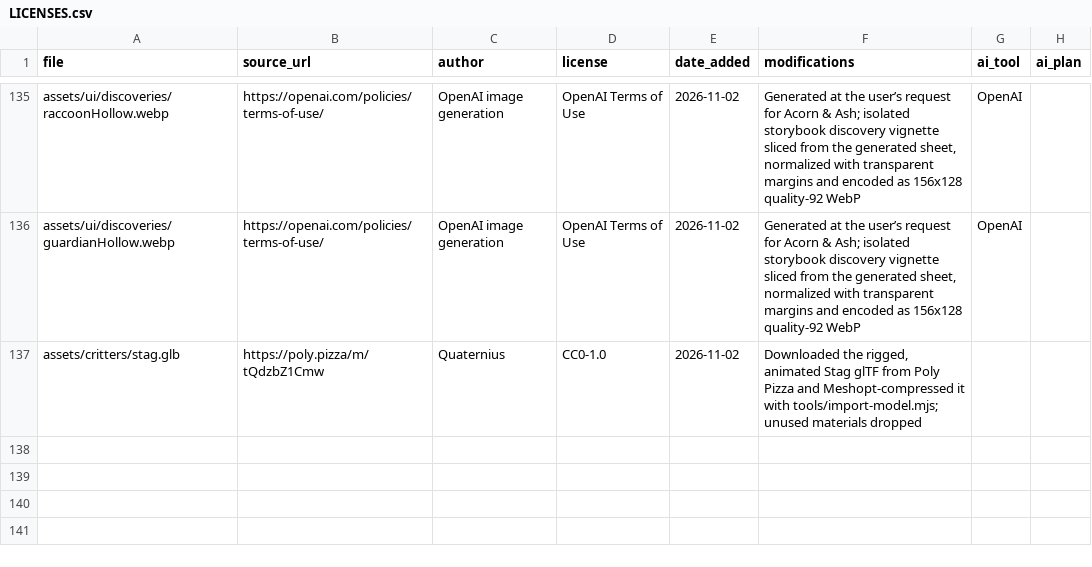
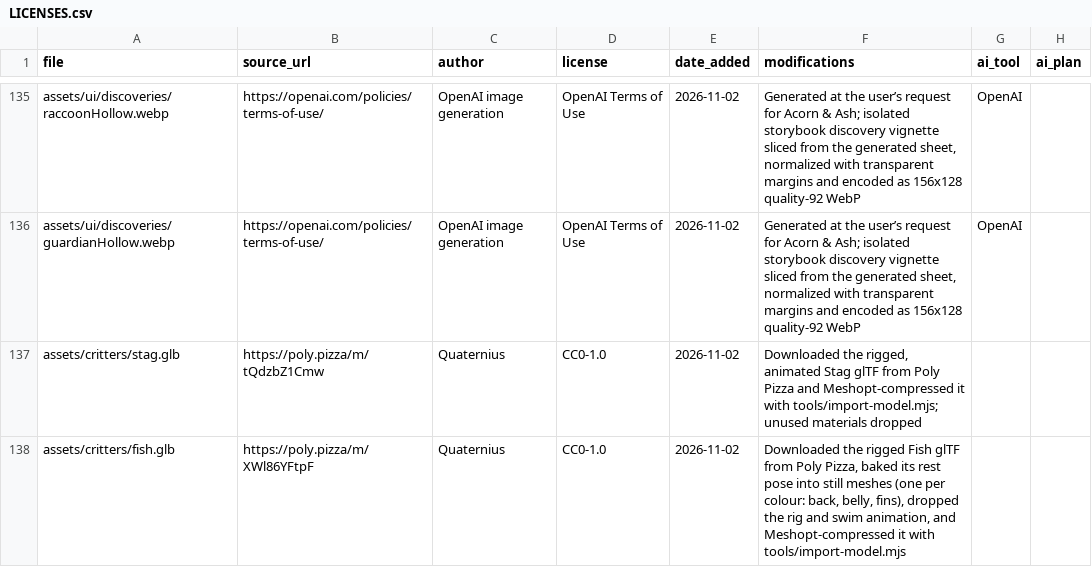
Before and after one commit to riokku/acorn-and-ash, a CSV file: assets/LICENSES.csv, drawn as a sheet; only a part is shown, gaps mark what is left out.

```diff
--- a/assets/LICENSES.csv
+++ b/assets/LICENSES.csv
@@ -137 +137,2 @@ assets/ui/discoveries/guardianHollow.webp,https://openai.com/policies/terms-of-u
 assets/critters/stag.glb,https://poly.pizza/m/tQdzbZ1Cmw,Quaternius,CC0-1.0,2026-11-02,"Downloaded the rigged, animated Stag glTF from Poly Pizza and Meshopt-compressed it with tools/import-model.mjs; unused materials dropped",,
+assets/critters/fish.glb,https://poly.pizza/m/XWl86YFtpF,Quaternius,CC0-1.0,2026-11-02,"Downloaded the rigged Fish glTF from Poly Pizza, baked its rest pose into still meshes (one per colour: back, belly, fins), dropped the rig and swim animation, and Meshopt-compressed it with tools/import-model.mjs",,
```
Also changed, not shown: 7 other files.
